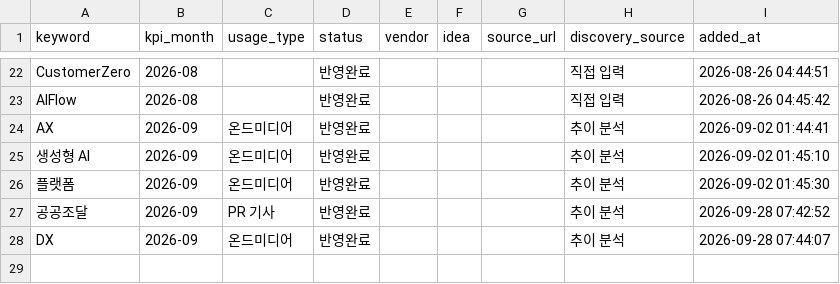
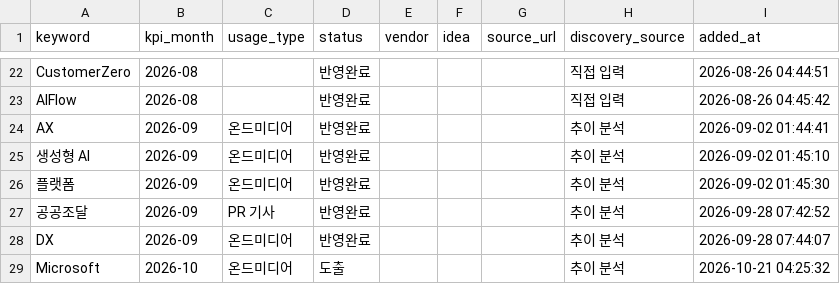
Before and after one commit to reinalee-bot/keyword-dashboard, a CSV file: data/derived_keywords.csv, drawn as a sheet; only a part is shown, gaps mark what is left out.

Commit message:
키워드 추가: Microsoft (2026-10)

```diff
--- a/data/derived_keywords.csv
+++ b/data/derived_keywords.csv
@@ -28 +28,2 @@ AX,2026-09,온드미디어,반영완료,,,,추이 분석,2026-09-02 01:44:41
 DX,2026-09,온드미디어,반영완료,,,,추이 분석,2026-09-28 07:44:07
+Microsoft,2026-10,온드미디어,도출,,,,추이 분석,2026-10-21 04:25:32
```
